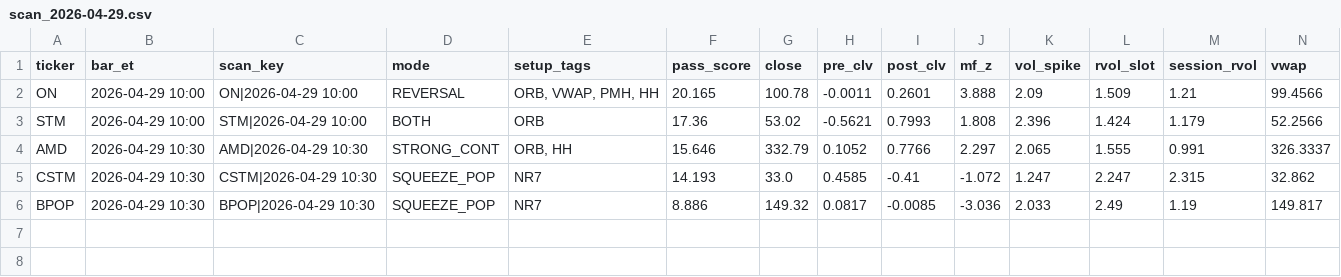
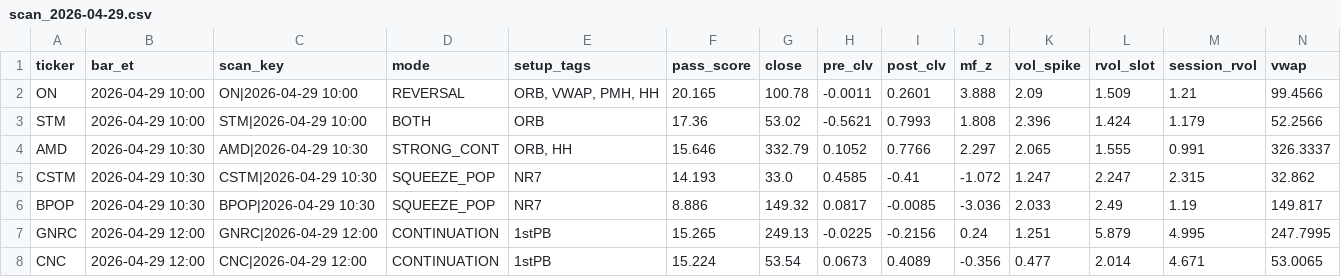
Before and after one commit to sliemalocalcouncil/powerflow_Top-Stocks-by-Quant-Rating, a CSV file: results/scan_2026-04-29.csv, drawn as a sheet; only a part is shown; rows hold the shown columns only; the diff names each change by its address in the sheet, - before the commit and + after, or states it on an @@ line.

```diff
--- a/results/scan_2026-04-29.csv
+++ b/results/scan_2026-04-29.csv
+row 7: GNRC | 2026-04-29 12:00 | GNRC|2026-04-29 12:00 | CONTINUATION | 1stPB | 15.265 | 249.13 | -0.0225 | -0.2156 | 0.24 | 1.251 | 5.879 | 4.995 | 247.7995
+row 8: CNC | 2026-04-29 12:00 | CNC|2026-04-29 12:00 | CONTINUATION | 1stPB | 15.224 | 53.54 | 0.0673 | 0.4089 | -0.356 | 0.477 | 2.014 | 4.671 | 53.0065
```
Also changed, not shown: 3 other files.
